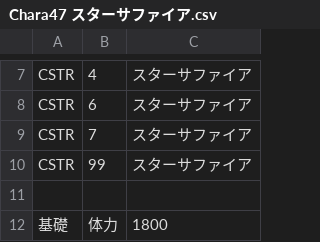
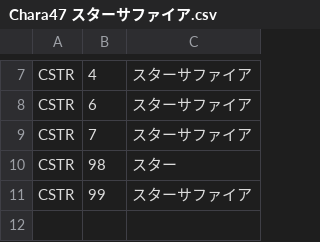
Before and after one commit to wamekukyouzin/eratohoK, a CSV file: CSV/Chara/Chara47 スターサファイア.csv, drawn as a sheet; only a part is shown, gaps mark what is left out; the shorter side is filled out with more unchanged rows; the diff names each change by its address in the sheet, - before the commit and + after, or states it on an @@ line.

```diff
--- a/CSV/Chara/Chara47 スターサファイア.csv
+++ b/CSV/Chara/Chara47 スターサファイア.csv
+row 10: CSTR | 98 | スター
```
Also changed, not shown: CSV/Chara/Chara45 サニーミルク.csv, CSV/Chara/Chara46 ルナチャイルド.csv, 3 other files.
